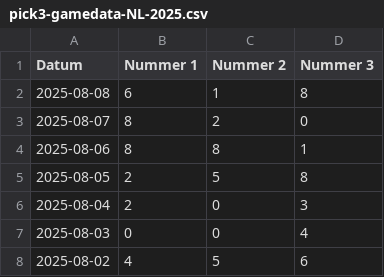
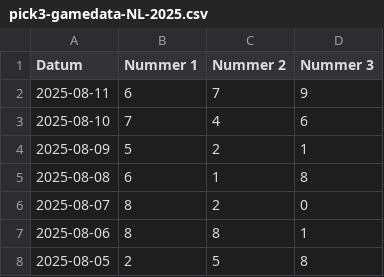
Before and after one commit to mcgunit/sequencePredictor, a CSV file: data/trainingData/pick3/pick3-gamedata-NL-2025.csv, drawn as a sheet; only a part is shown; the shorter side is filled out with more unchanged rows; the diff names each change by its address in the sheet, - before the commit and + after, or states it on an @@ line.

```diff
--- a/data/trainingData/pick3/pick3-gamedata-NL-2025.csv
+++ b/data/trainingData/pick3/pick3-gamedata-NL-2025.csv
+row 2: 2025-08-11 | 6 | 7 | 9
+row 3: 2025-08-10 | 7 | 4 | 6
+row 4: 2025-08-09 | 5 | 2 | 1
```
Also changed, not shown: 2 other files.
